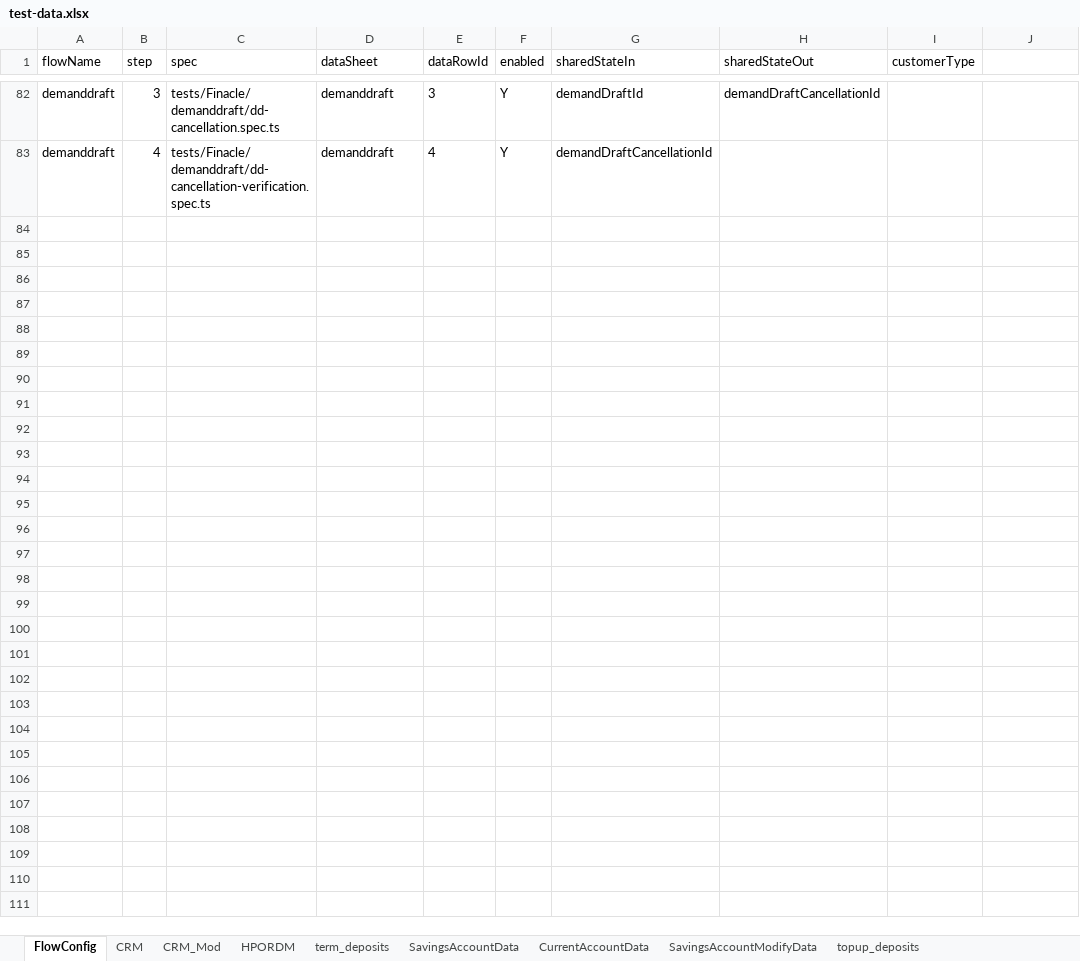
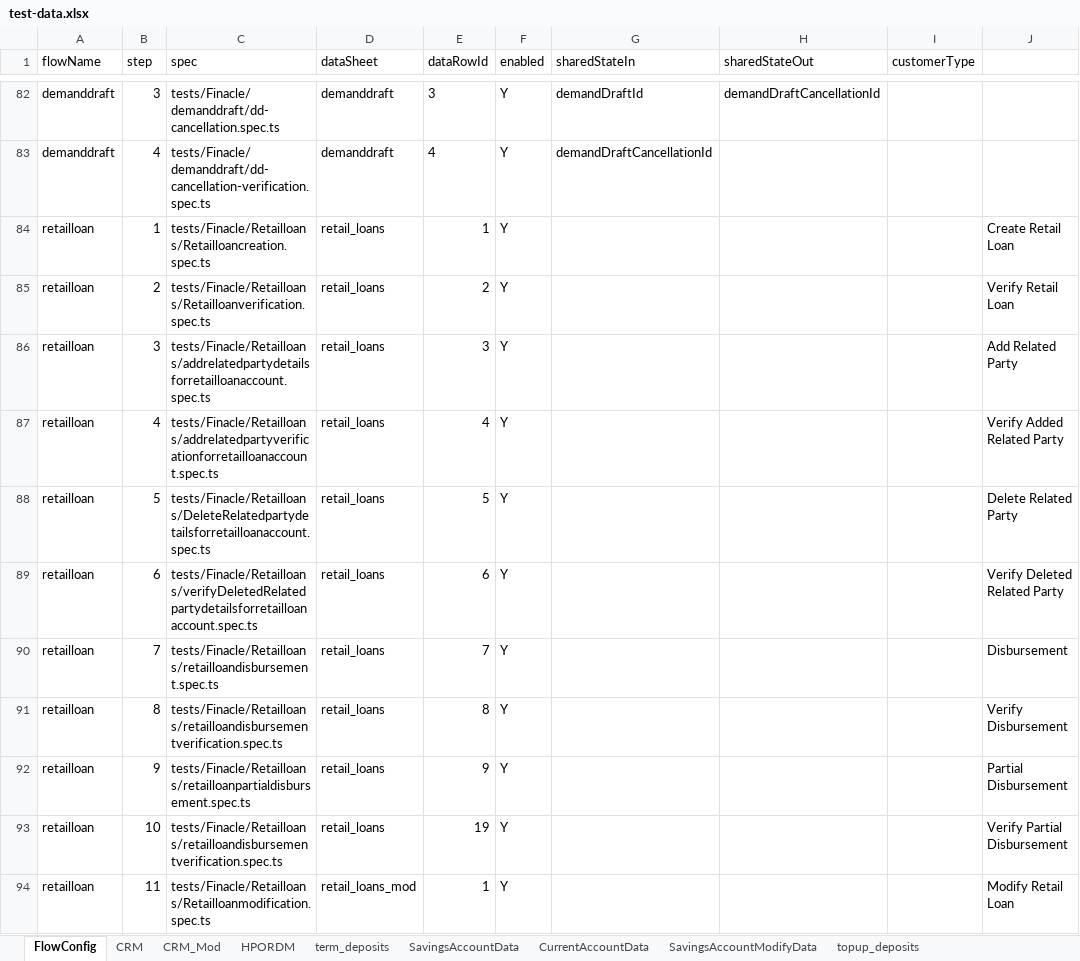
Before and after one commit to upamulapati/Clarien-Automation, an Excel workbook: data/test-data.xlsx, sheet FlowConfig, drawn as a sheet; only a part is shown, gaps mark what is left out; values as stored, in another font and other column widths than the file's, no borders; the diff covers the shown part only; the diff names each change by its address in the sheet, - before the commit and + after, or states it on an @@ line.

```diff
--- a/data/test-data.xlsx (sheet FlowConfig)
+++ b/data/test-data.xlsx (sheet FlowConfig)
+row 84: retailloan | 1 | tests/Finacle/Retailloans/Retailloancreation.spec.ts | retail_loans | 1 | Y |  |  |  | Create Retail Loan
+row 85: retailloan | 2 | tests/Finacle/Retailloans/Retailloanverification.spec.ts | retail_loans | 2 | Y |  |  |  | Verify Retail Loan
+row 86: retailloan | 3 | tests/Finacle/Retailloans/addrelatedpartydetailsforretailloanaccount.spec.ts | retail_loans | 3 | Y |  |  |  | Add Related Party
+row 87: retailloan | 4 | tests/Finacle/Retailloans/addrelatedpartyverificationforretailloanaccount.spec.ts | retail_loans | 4 | Y |  |  |  | Verify Added Related Party
+row 88: retailloan | 5 | tests/Finacle/Retailloans/DeleteRelatedpartydetailsforretailloanaccount.spec.ts | retail_loans | 5 | Y |  |  |  | Delete Related Party
+row 89: retailloan | 6 | tests/Finacle/Retailloans/verifyDeletedRelatedpartydetailsforretailloanaccount.spec.ts | retail_loans | 6 | Y |  |  |  | Verify Deleted Related Party
+row 90: retailloan | 7 | tests/Finacle/Retailloans/retailloandisbursement.spec.ts | retail_loans | 7 | Y |  |  |  | Disbursement
+row 91: retailloan | 8 | tests/Finacle/Retailloans/retailloandisbursementverification.spec.ts | retail_loans | 8 | Y |  |  |  | Verify Disbursement
+row 92: retailloan | 9 | tests/Finacle/Retailloans/retailloanpartialdisbursement.spec.ts | retail_loans | 9 | Y |  |  |  | Partial Disbursement
+row 93: retailloan | 10 | tests/Finacle/Retailloans/retailloandisbursementverification.spec.ts | retail_loans | 19 | Y |  |  |  | Verify Partial Disbursement
+row 94: retailloan | 11 | tests/Finacle/Retailloans/Retailloanmodification.spec.ts | retail_loans_mod | 1 | Y |  |  |  | Modify Retail Loan
```
Also changed, not shown: 12 added rows, 2 removed rows and 12 edited cells elsewhere in this sheet, sheet CRM, sheet SavingsAccountModifyData, sheet TransferMaintenanceData, sheet term_deposits, sheet topup_deposits, sheet CurrentAccountModifyData, 2 more sheets, other sheet tabs, 33 other files.
